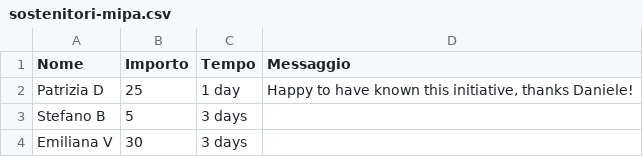
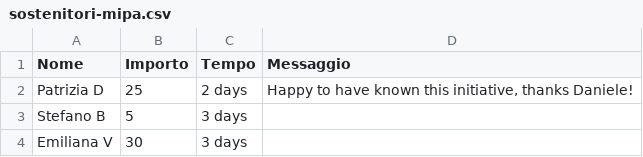
Before and after one commit to dannybag/inbiciperilmondo, a CSV file: sostenitori-mipa.csv, drawn as a sheet; only a part is shown; the diff covers the shown part only.

```diff
--- a/sostenitori-mipa.csv
+++ b/sostenitori-mipa.csv
@@ -1,3 +1,3 @@
 "Nome","Importo","Tempo","Messaggio"
-"Patrizia D","25","1 day","Happy to have known this initiative, thanks Daniele!"
+"Patrizia D","25","2 days","Happy to have known this initiative, thanks Daniele!"
 "Stefano B","5","3 days",""
```
Also changed, not shown: 11 edited cells elsewhere in this file, 1 other file.
